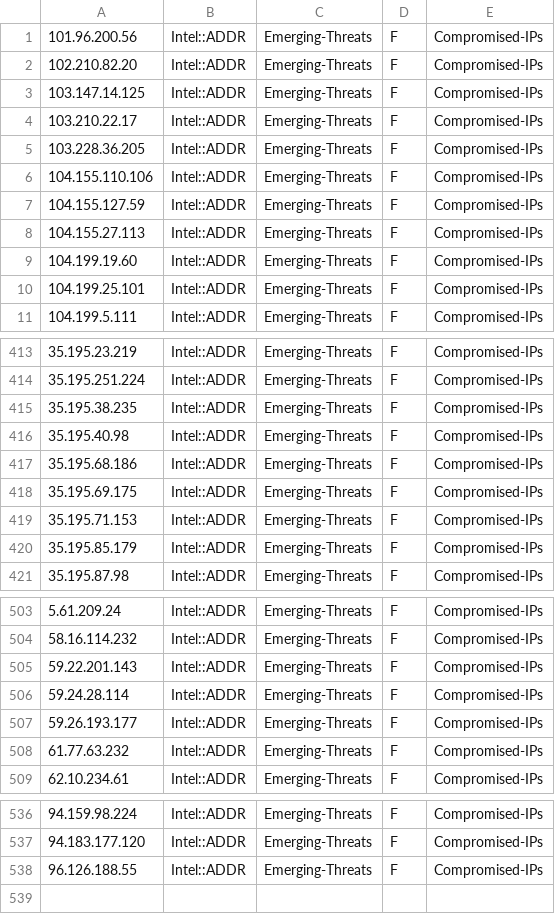
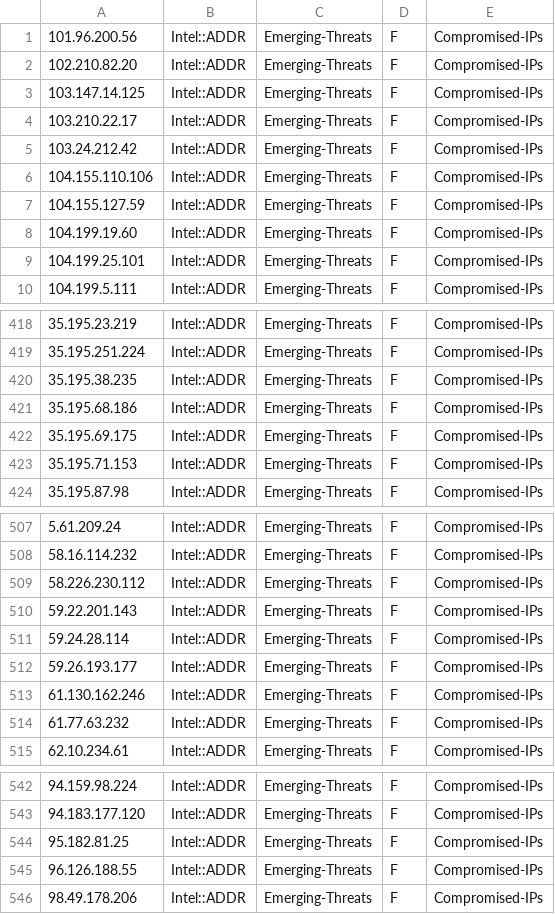
Before and after one commit to marshalyssa/TIFeeds, a CSV file: compromised-ips.csv, drawn as a sheet; only a part is shown, gaps mark what is left out; the diff covers the shown part only.

```diff
--- a/compromised-ips.csv
+++ b/compromised-ips.csv
@@ -4,6 +4,5 @@
 103.210.22.17,Intel::ADDR,Emerging-Threats,F,Compromised-IPs
-103.228.36.205,Intel::ADDR,Emerging-Threats,F,Compromised-IPs
+103.24.212.42,Intel::ADDR,Emerging-Threats,F,Compromised-IPs
 104.155.110.106,Intel::ADDR,Emerging-Threats,F,Compromised-IPs
 104.155.127.59,Intel::ADDR,Emerging-Threats,F,Compromised-IPs
-104.155.27.113,Intel::ADDR,Emerging-Threats,F,Compromised-IPs
 104.199.19.60,Intel::ADDR,Emerging-Threats,F,Compromised-IPs
@@ -415,3 +420,2 @@
 35.195.38.235,Intel::ADDR,Emerging-Threats,F,Compromised-IPs
-35.195.40.98,Intel::ADDR,Emerging-Threats,F,Compromised-IPs
 35.195.68.186,Intel::ADDR,Emerging-Threats,F,Compromised-IPs
@@ -419,3 +423,2 @@
 35.195.71.153,Intel::ADDR,Emerging-Threats,F,Compromised-IPs
-35.195.85.179,Intel::ADDR,Emerging-Threats,F,Compromised-IPs
 35.195.87.98,Intel::ADDR,Emerging-Threats,F,Compromised-IPs
@@ -504,2 +508,3 @@
 58.16.114.232,Intel::ADDR,Emerging-Threats,F,Compromised-IPs
+58.226.230.112,Intel::ADDR,Emerging-Threats,F,Compromised-IPs
 59.22.201.143,Intel::ADDR,Emerging-Threats,F,Compromised-IPs
@@ -507,2 +512,3 @@
 59.26.193.177,Intel::ADDR,Emerging-Threats,F,Compromised-IPs
+61.130.162.246,Intel::ADDR,Emerging-Threats,F,Compromised-IPs
 61.77.63.232,Intel::ADDR,Emerging-Threats,F,Compromised-IPs
@@ -537,2 +543,4 @@
 94.183.177.120,Intel::ADDR,Emerging-Threats,F,Compromised-IPs
+95.182.81.25,Intel::ADDR,Emerging-Threats,F,Compromised-IPs
 96.126.188.55,Intel::ADDR,Emerging-Threats,F,Compromised-IPs
+98.49.178.206,Intel::ADDR,Emerging-Threats,F,Compromised-IPs
```
Also changed, not shown: 17 added rows and 10 removed rows elsewhere in this file, abuse-ch-threatfox-ip.csv, all.csv, 1 other file.
